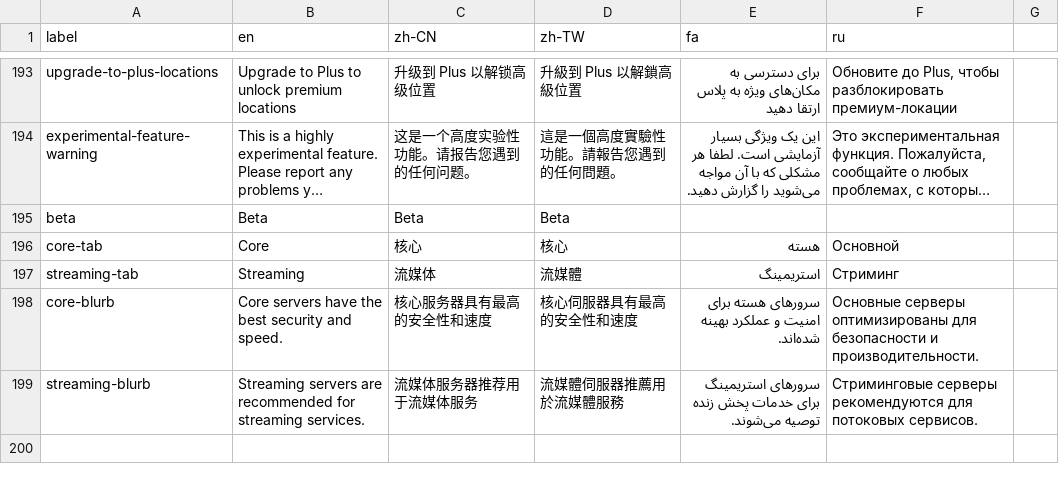
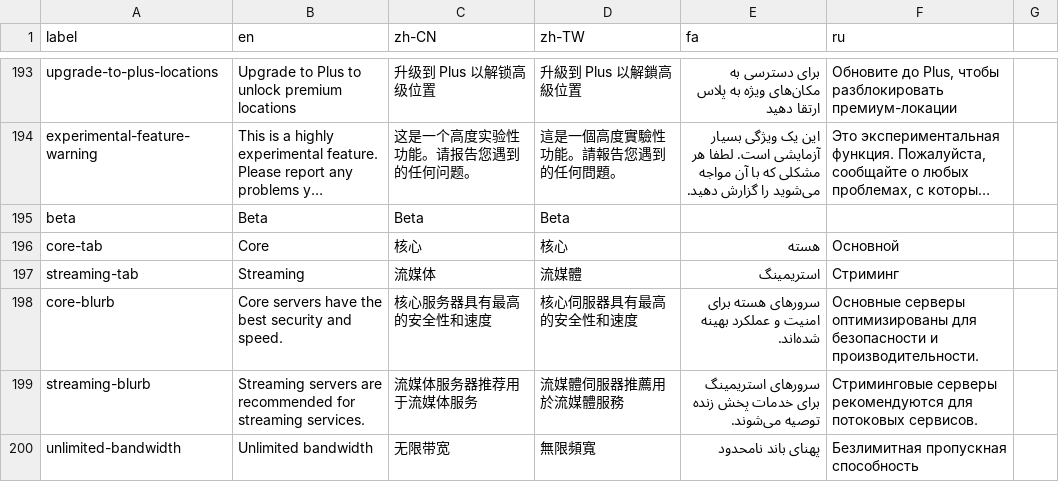
Before and after one commit to geph-official/gephgui, a CSV file: src/lib/l10n.csv, drawn as a sheet; only a part is shown, gaps mark what is left out; long unchanged cells end in ….

Commit message:
Enhance account UI with bandwidth meter and update server cache TTL

```diff
--- a/src/lib/l10n.csv
+++ b/src/lib/l10n.csv
@@ -199 +199,2 @@ core-blurb,"Core servers have the best security and speed.","核心服务器具
 streaming-blurb,"Streaming servers are recommended for streaming services.","流媒体服务器推荐用于流媒体服务","流媒體伺服器推薦用於流媒體服務","سرورهای استریمینگ برای خدمات پخش زنده توصیه می‌شوند.","Стриминговые серверы рекомендуются для потоковых сервисов."
+unlimited-bandwidth,Unlimited bandwidth,无限带宽,無限頻寬,پهنای باند نامحدود,Безлимитная пропускная способность
```
Also changed, not shown: 3 other files.
